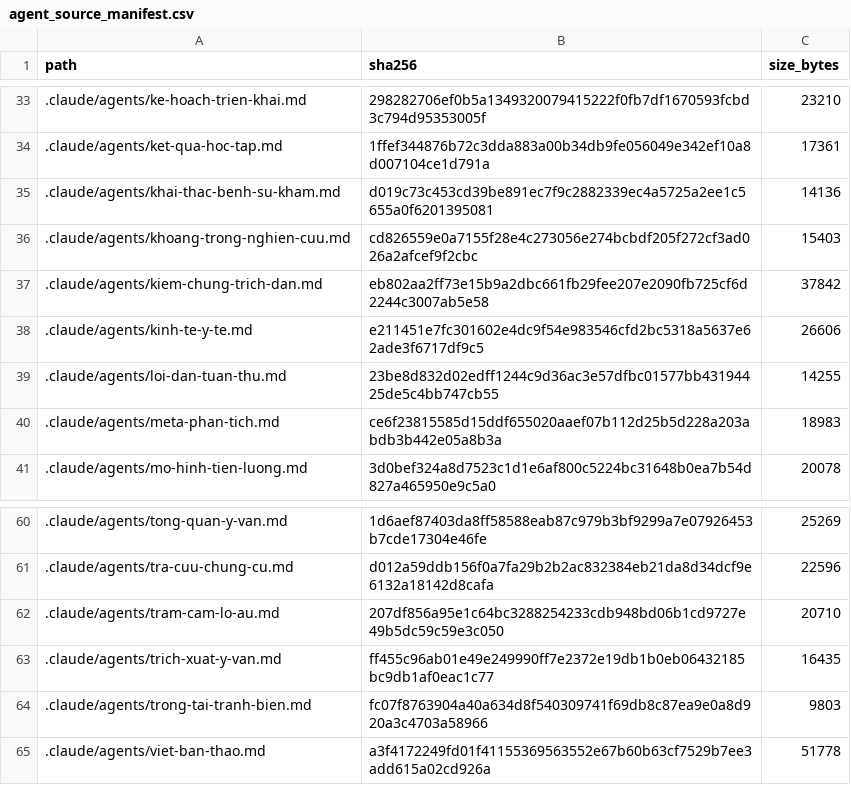
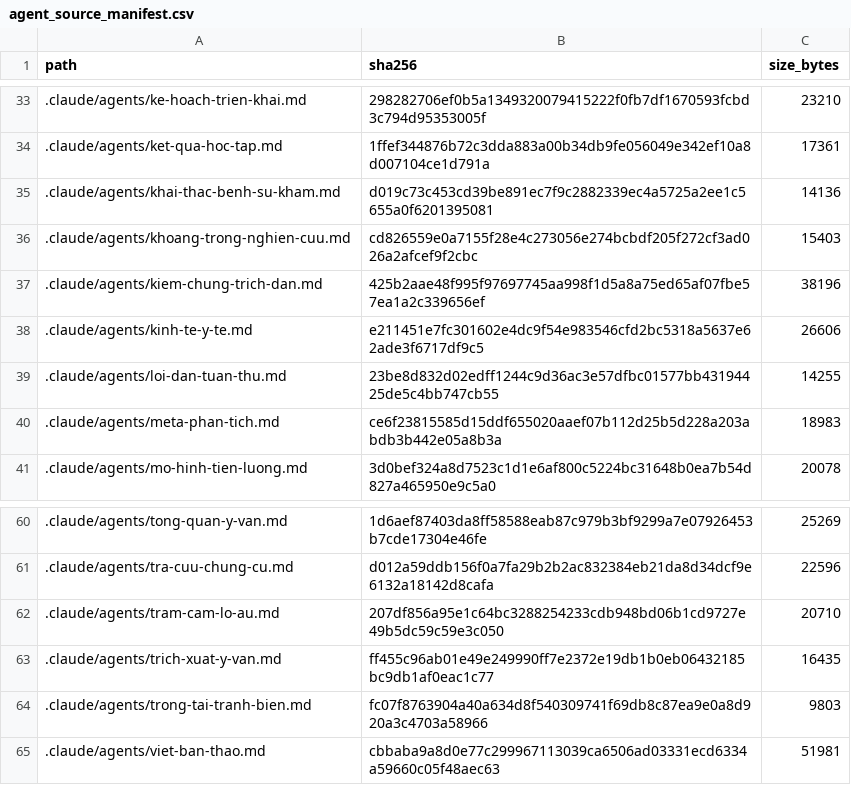
Before and after one commit to drluanbv175/medical-ebm-automation, a CSV file: runtime/manifests/agent_source_manifest.csv, drawn as a sheet; only a part is shown, gaps mark what is left out.

```diff
--- a/runtime/manifests/agent_source_manifest.csv
+++ b/runtime/manifests/agent_source_manifest.csv
@@ -36,3 +36,3 @@ path,sha256,size_bytes
 .claude/agents/khoang-trong-nghien-cuu.md,cd826559e0a7155f28e4c273056e274bcbdf205f272cf3ad026a2afcef9f2cbc,15403
-.claude/agents/kiem-chung-trich-dan.md,eb802aa2ff73e15b9a2dbc661fb29fee207e2090fb725cf6d2244c3007ab5e58,37842
+.claude/agents/kiem-chung-trich-dan.md,425b2aae48f995f97697745aa998f1d5a8a75ed65af07fbe57ea1a2c339656ef,38196
 .claude/agents/kinh-te-y-te.md,e211451e7fc301602e4dc9f54e983546cfd2bc5318a5637e62ade3f6717df9c5,26606
@@ -64,2 +64,2 @@ path,sha256,size_bytes
 .claude/agents/trong-tai-tranh-bien.md,fc07f8763904a40a634d8f540309741f69db8c87ea9e0a8d920a3c4703a58966,9803
-.claude/agents/viet-ban-thao.md,a3f4172249fd01f41155369563552e67b60b63cf7529b7ee3add615a02cd926a,51778
+.claude/agents/viet-ban-thao.md,cbbaba9a8d0e77c299967113039ca6506ad03331ecd6334a59660c05f48aec63,51981
```
Also changed, not shown: 3 other files.
